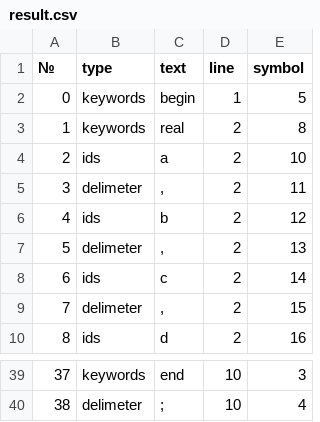
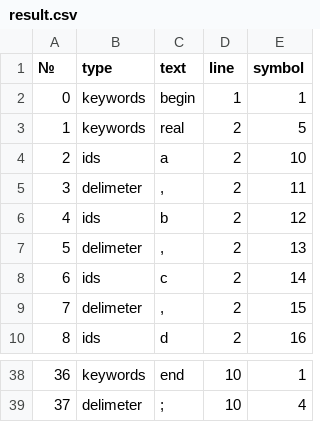
Before and after one commit to abubaca4/2020-comp, a CSV file: result.csv, drawn as a sheet; only a part is shown, gaps mark what is left out; addresses are those after the commit; the diff covers the shown part only; the diff names each change by its address in the sheet, - before the commit and + after, or states it on an @@ line.

```diff
--- a/result.csv
+++ b/result.csv
-E2 (symbol): 5
+E2 (symbol): 1
-E3 (symbol): 8
+E3 (symbol): 5
@@ column A (№) renumbered from row 38 down @@
-E38 (symbol): 3
+E38 (symbol): 1
```
Also changed, not shown: 1 removed row and 14 edited cells elsewhere in this file, 3 other files.
